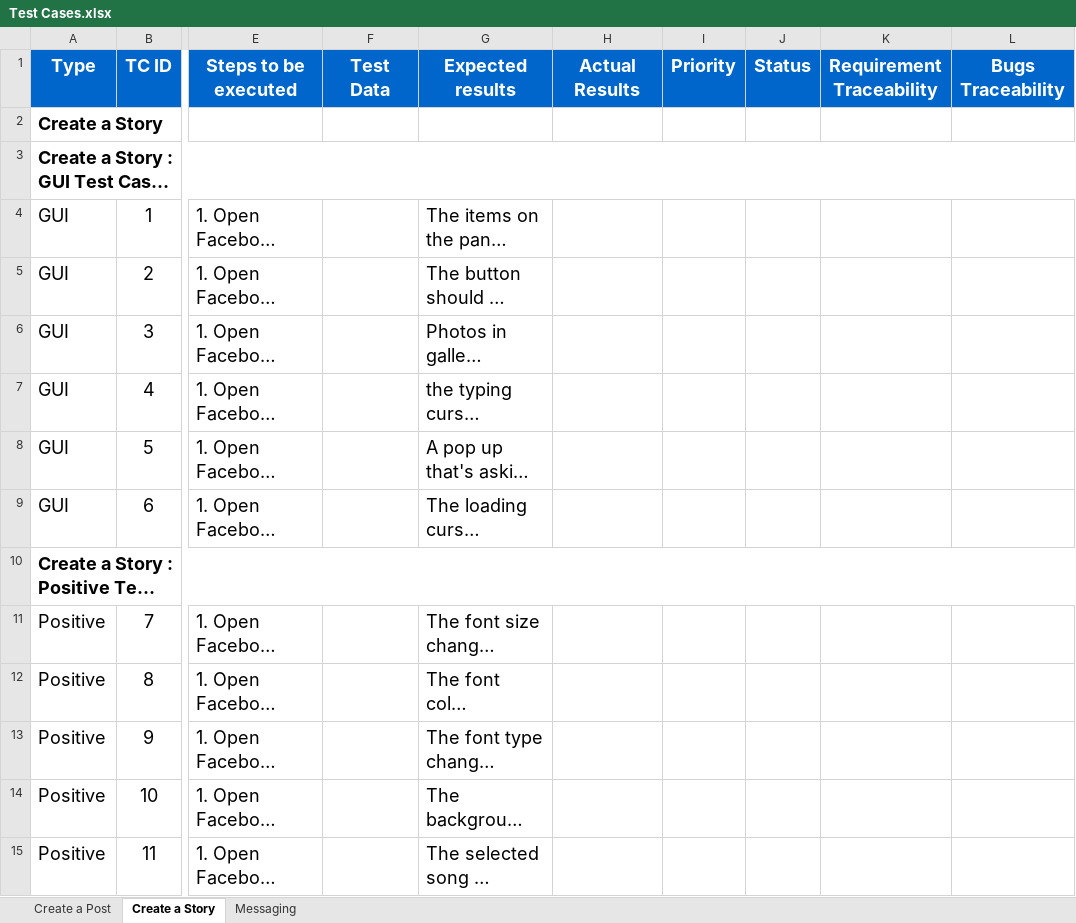
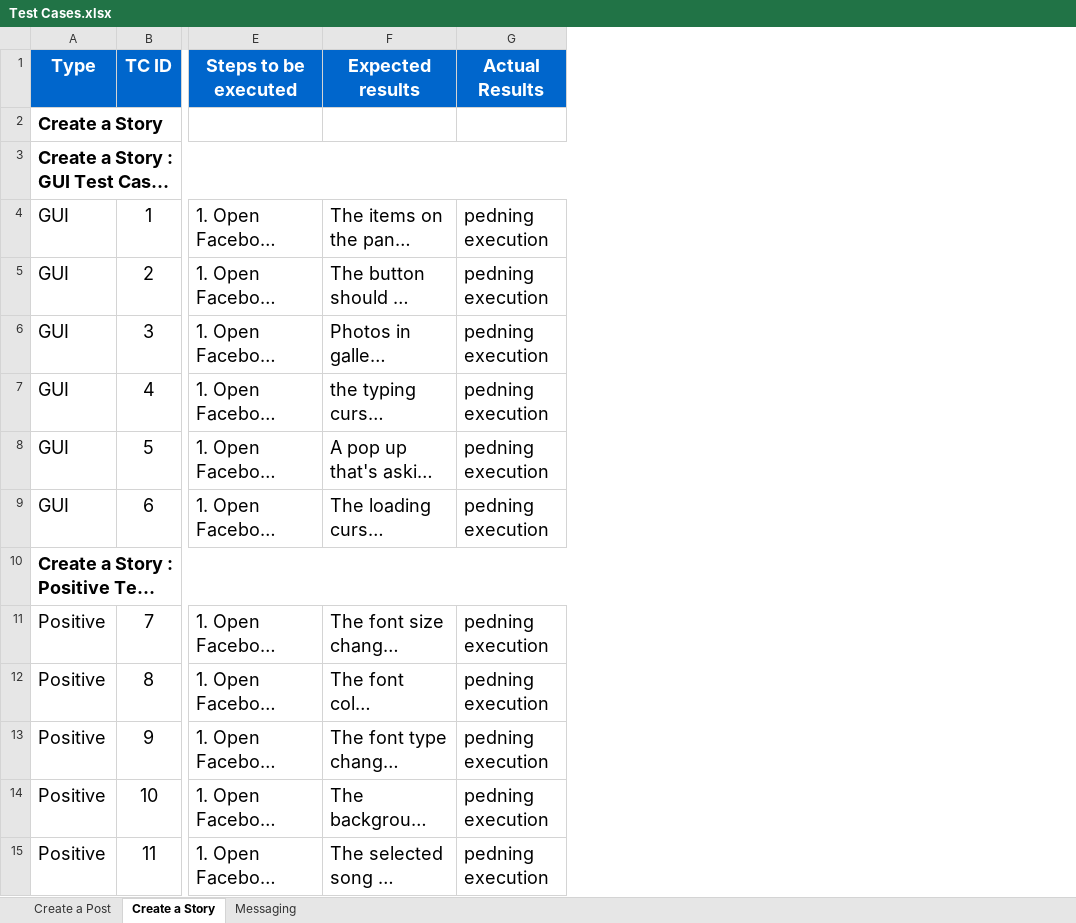
Before and after one commit to KhaledTaherRepos/Facebook-Mobile-App-Testing, an Excel workbook: Test Cases.xlsx, sheet Create a Story, drawn as a sheet; only a part is shown, gaps mark what is left out; long unchanged cells end in …; values as stored, in another font and other column widths than the file's, no borders; removed rows and columns are numbered as before the commit, all else as after; the diff covers the shown part only; the diff names each change by its address in the sheet, - before the commit and + after, or states it on an @@ line.

```diff
--- a/Test Cases.xlsx (sheet Create a Story)
+++ b/Test Cases.xlsx (sheet Create a Story)
-column F (Test Data), empty
-column I (Priority), empty
-column J (Status), empty
-column K (Requirement Traceability), empty
-column L (Bugs Traceability), empty
-G4:G9 (Actual Results): (empty)
+G4:G9 (Actual Results): pedning execution
-G11:G15 (Actual Results): (empty)
+G11:G15 (Actual Results): pedning execution
```
Also changed, not shown: 39 edited cells elsewhere in this sheet, sheet Messaging, sheet Create a Post.
